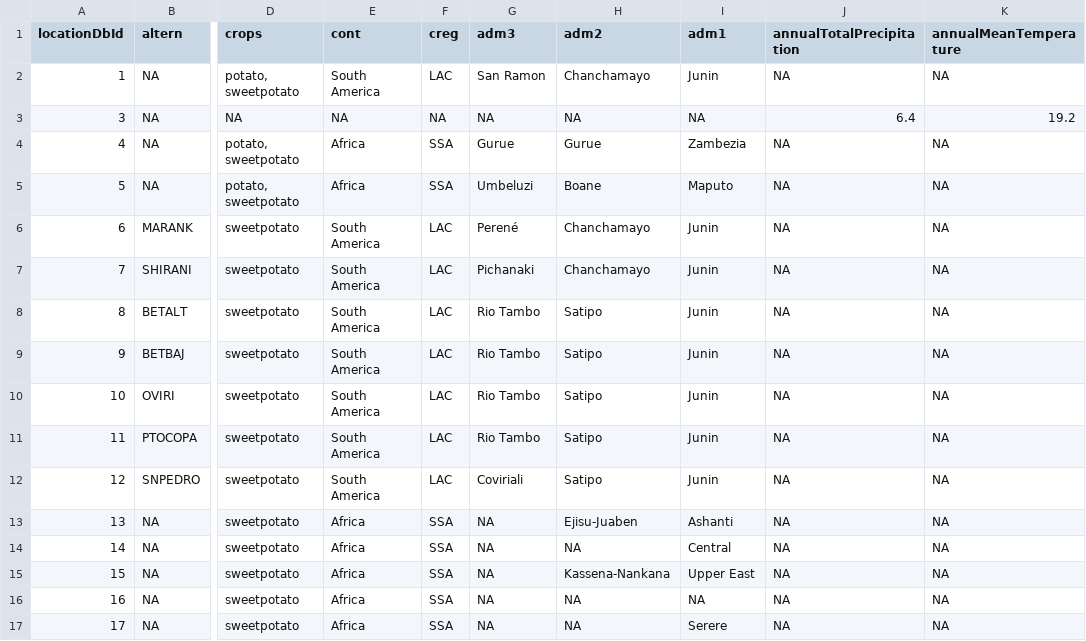
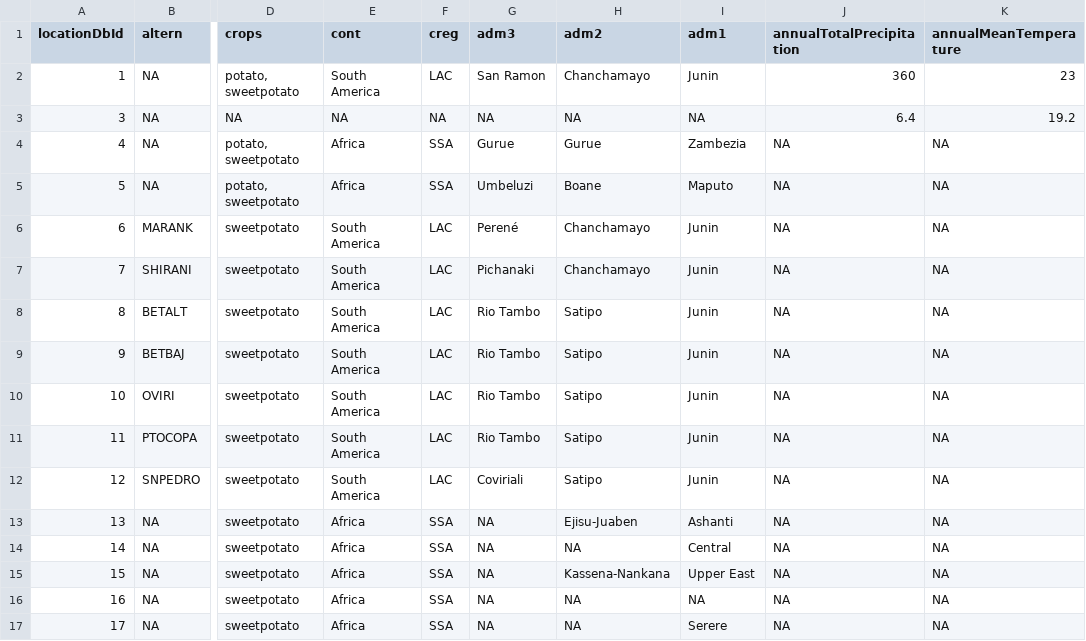
Before and after one commit to CIP-RIU/brapi, a CSV file: inst/apps/brapi/data/locations_additionalInfo.csv, drawn as a sheet; only a part is shown, gaps mark what is left out; the diff names each change by its address in the sheet, - before the commit and + after, or states it on an @@ line.

```diff
--- a/inst/apps/brapi/data/locations_additionalInfo.csv
+++ b/inst/apps/brapi/data/locations_additionalInfo.csv
-J2 (annualTotalPrecipitation): NA
+J2 (annualTotalPrecipitation): 360
-K2 (annualMeanTemperature): NA
+K2 (annualMeanTemperature): 23
```
Also changed, not shown: inst/apps/brapi/data/calls.csv, 4 other files.
